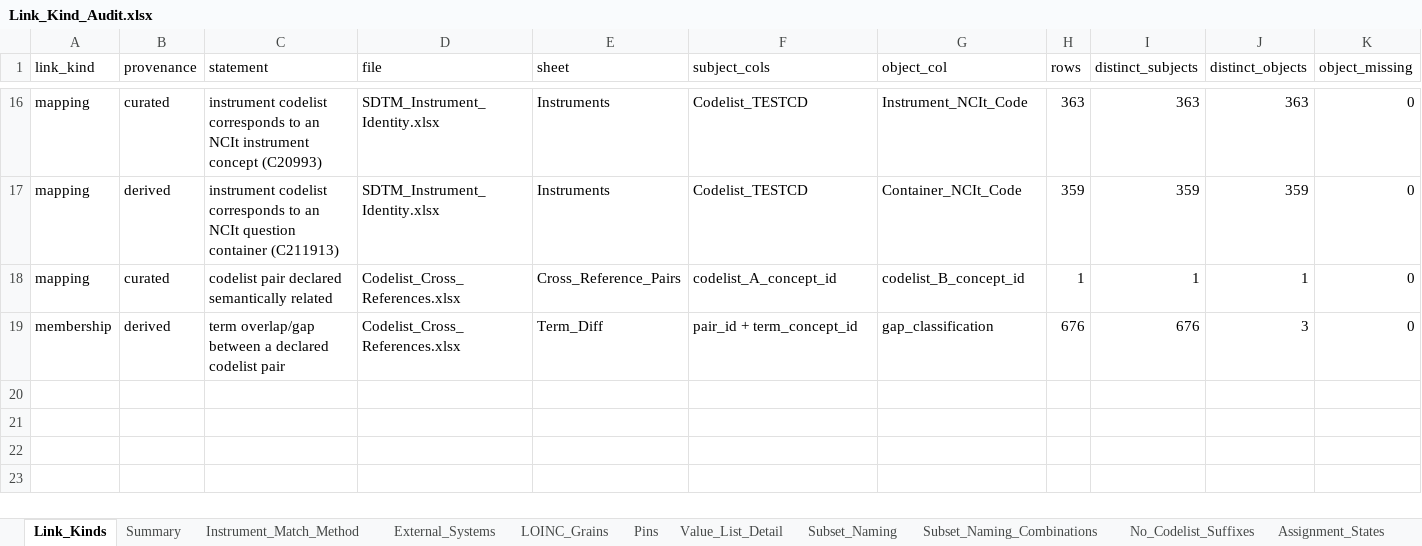
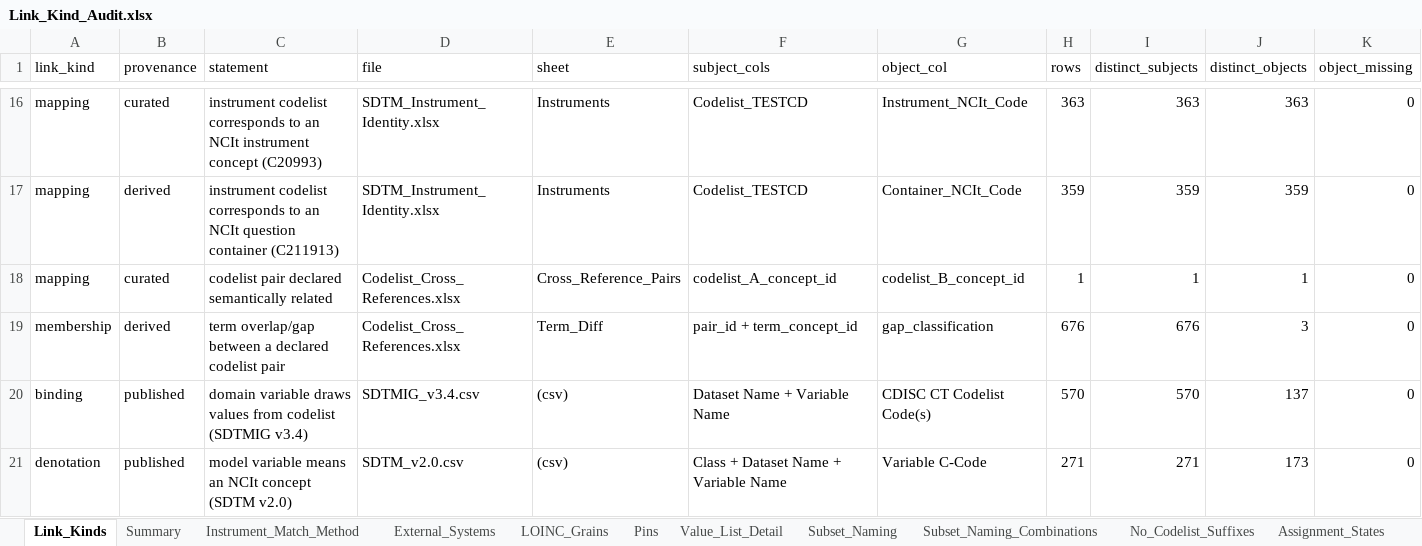
Before and after one commit to kerfors/cdisc-for-ai, an Excel workbook: link-semantics/interim/Link_Kind_Audit.xlsx, sheet Link_Kinds, drawn as a sheet; only a part is shown, gaps mark what is left out; values as stored, in another font and other column widths than the file's, no borders; rows hold the shown columns only; the diff names each change by its address in the sheet, - before the commit and + after, or states it on an @@ line.

Commit message:
Link_Kind_Audit: binding and denotation against SDTMIG v3.4 and SDTM v2.0
Two published sources from the data standards themselves (gitignored local
copies in sdtm-domain-reference/downloads/):
- binding: the codelist(s) SDTMIG v3.4 binds to each domain variable
- denotation: the Variable C-Code of each variable in the SDTM v2.0 Model

New sheets Binding_Compare and Denotation_Compare, one row per (domain,
variable) in a COSMoS DSS, with the category; Denotation_Compare adds the
NCIt relation (Thesaurus parents, up to six levels) where the COSMoS DEC
code and the Model C-code differ. Codes and NCIt names only, no IG text.

At COSMoS 2026-07-14: binding 194 of 459 pairs same codelist, 179 neither,
86 differ in one of six ways. Denotation 85 of 373 same code; 191 differ,
mostly a domain-specific DEC concept against a generic Model concept, which
NCIt places as child (50), sibling (15) or not related within six levels (120).

Key_Measures 67 -> 89; existing sheets unchanged apart from the two new
inventory rows and the binding/denotation totals that now include them.

```diff
--- a/link-semantics/interim/Link_Kind_Audit.xlsx (sheet Link_Kinds)
+++ b/link-semantics/interim/Link_Kind_Audit.xlsx (sheet Link_Kinds)
+row 20: binding | published | domain variable draws values from codelist (SDTMIG v3.4) | SDTMIG_v3.4.csv | (csv) | Dataset Name + Variable Name | CDISC CT Codelist Code(s) | 570 | 570 | 137 | 0
+row 21: denotation | published | model variable means an NCIt concept (SDTM v2.0) | SDTM_v2.0.csv | (csv) | Class + Dataset Name + Variable Name | Variable C-Code | 271 | 271 | 173 | 0
```
Also changed, not shown: sheet Key_Measures, sheet Pins, sheet Summary, other sheet tabs, 1 other file.
